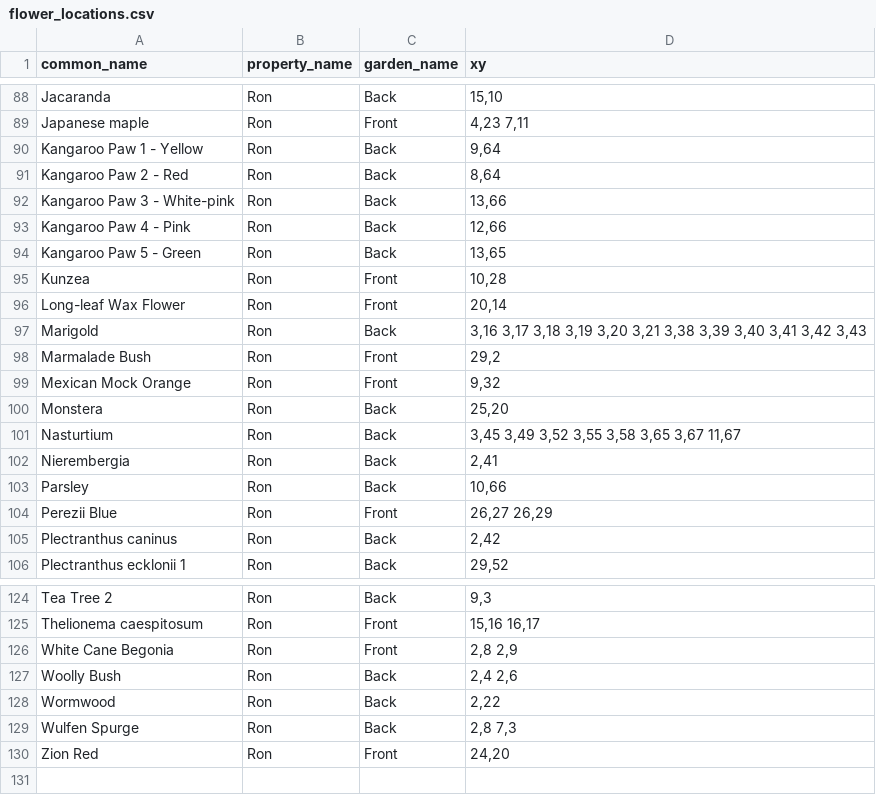
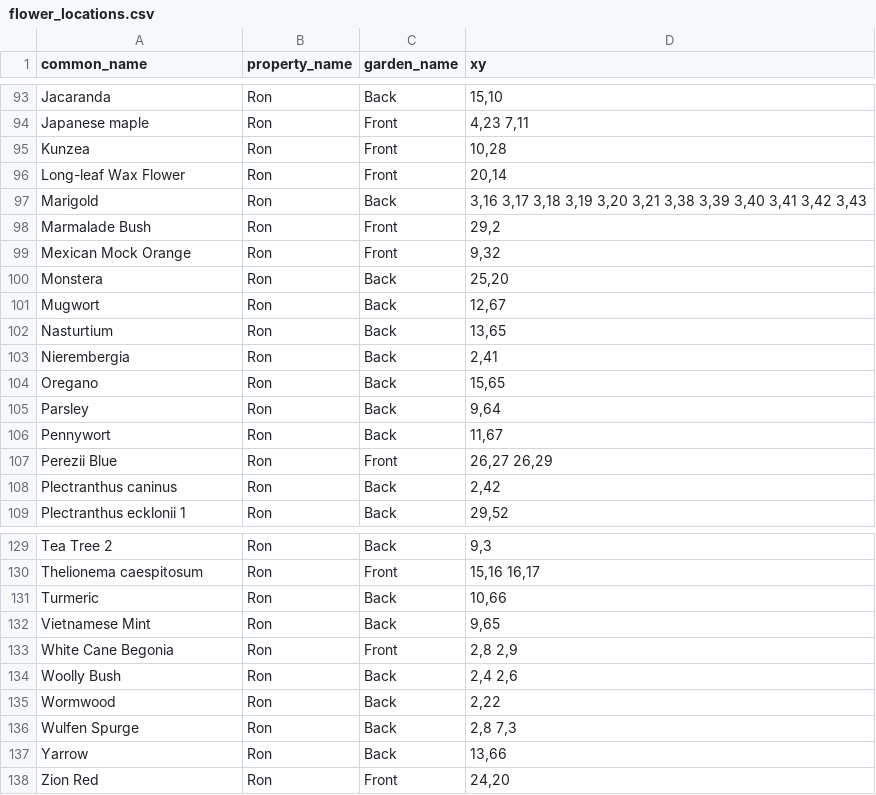
Before and after one commit to ronsavage/WWW-Garden-Design, a CSV file: data/flower_locations.csv, drawn as a sheet; only a part is shown, gaps mark what is left out; the diff covers the shown part only.

Commit message:
Clean up locations of herbs

```diff
--- a/data/flower_locations.csv
+++ b/data/flower_locations.csv
@@ -89,7 +94,2 @@
 "Japanese maple","Ron","Front","4,23 7,11"
-"Kangaroo Paw 1 - Yellow","Ron","Back","9,64"
-"Kangaroo Paw 2 - Red","Ron","Back","8,64"
-"Kangaroo Paw 3 - White-pink","Ron","Back","13,66"
-"Kangaroo Paw 4 - Pink","Ron","Back","12,66"
-"Kangaroo Paw 5 - Green","Ron","Back","13,65"
 "Kunzea","Ron","Front","10,28"
@@ -100,5 +100,8 @@
 "Monstera","Ron","Back","25,20"
-"Nasturtium","Ron","Back","3,45 3,49 3,52 3,55 3,58 3,65 3,67 11,67"
+"Mugwort","Ron","Back","12,67"
+"Nasturtium","Ron","Back","13,65"
 "Nierembergia","Ron","Back","2,41"
-"Parsley","Ron","Back","10,66"
+"Oregano","Ron","Back","15,65"
+"Parsley","Ron","Back","9,64"
+"Pennywort","Ron","Back","11,67"
 "Perezii Blue","Ron","Front","26,27 26,29"
@@ -125,2 +130,4 @@
 "Thelionema caespitosum","Ron","Front","15,16 16,17"
+"Turmeric","Ron","Back","10,66"
+"Vietnamese Mint","Ron","Back","9,65"
 "White Cane Begonia","Ron","Front","2,8 2,9"
@@ -129,2 +136,3 @@
 "Wulfen Spurge","Ron","Back","2,8 7,3"
+"Yarrow","Ron","Back","13,66"
 "Zion Red","Ron","Front","24,20"
```
Also changed, not shown: 7 added rows and 4 edited cells elsewhere in this file, data/object_locations.csv.
